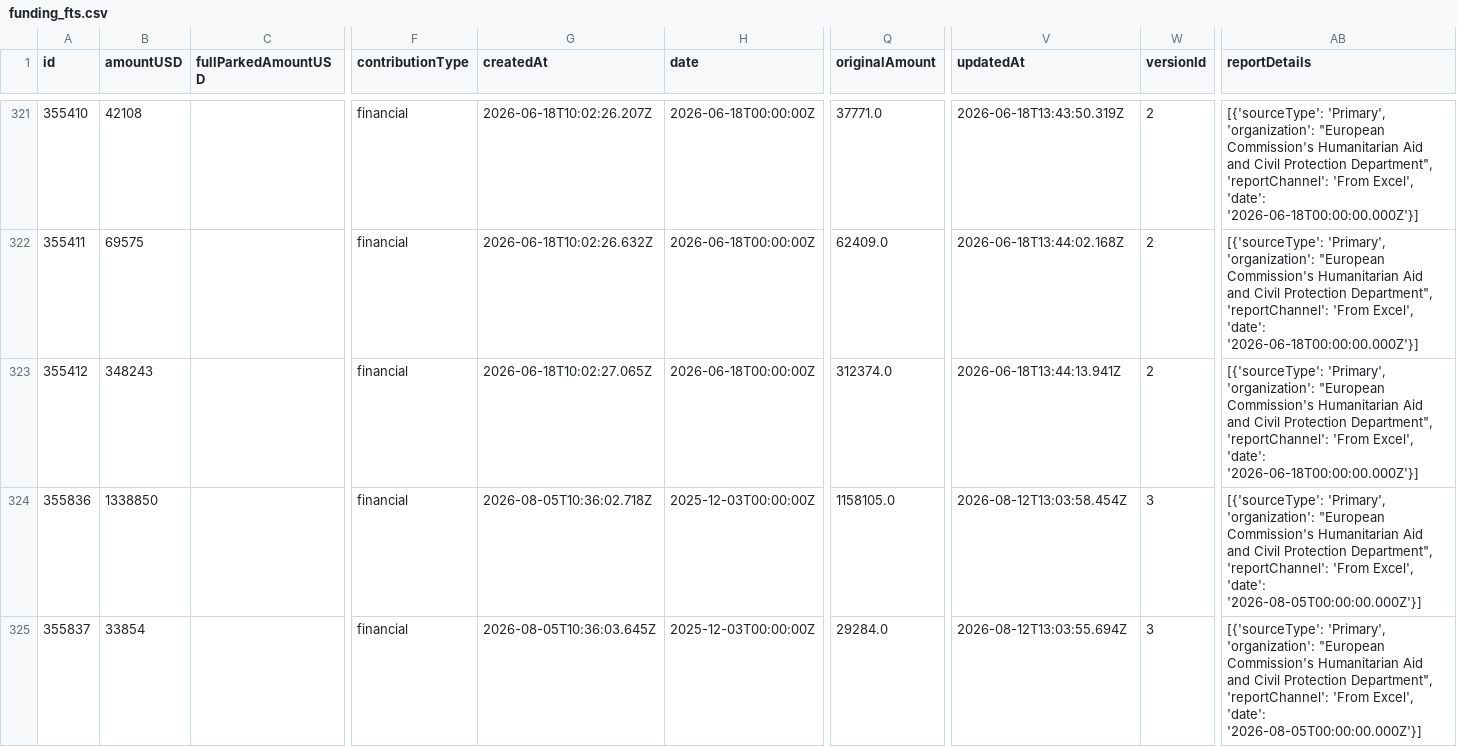
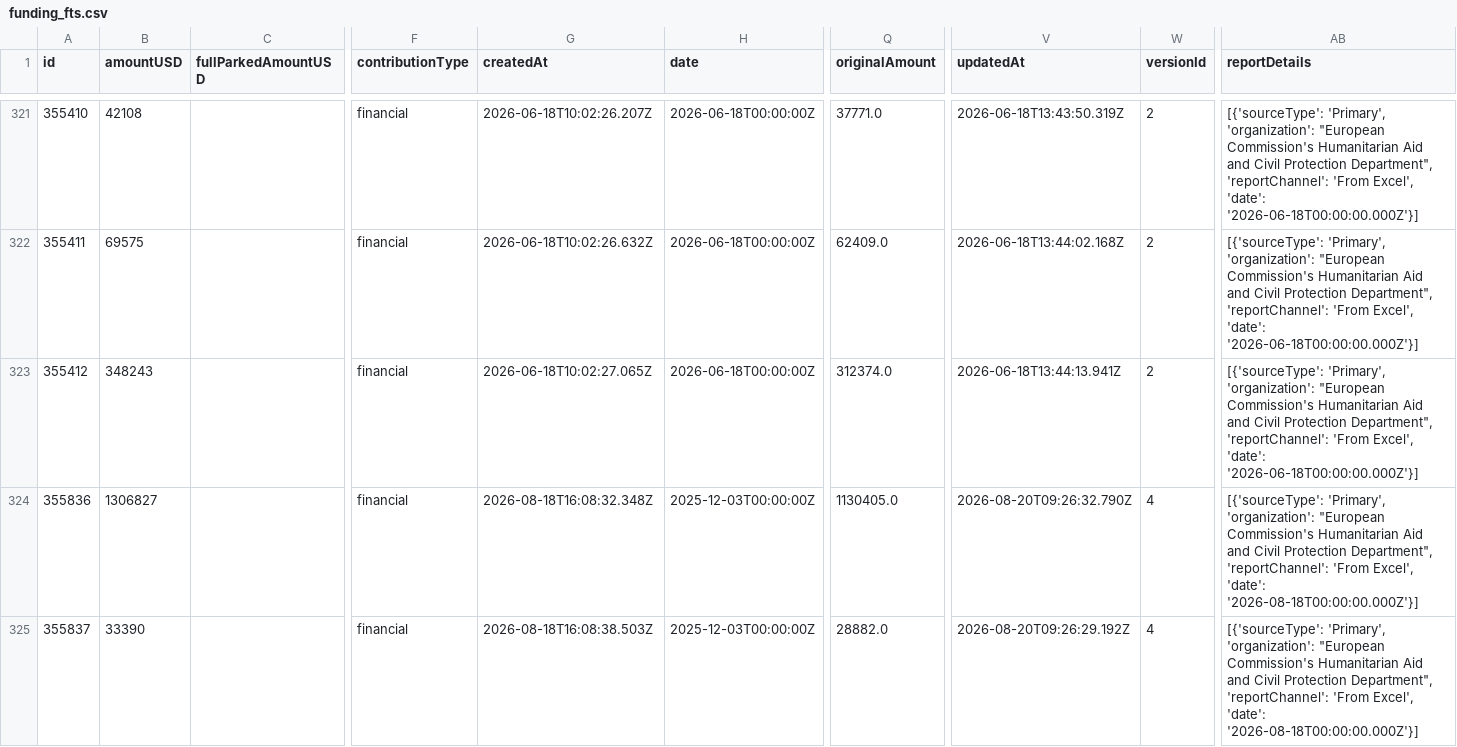
Before and after one commit to jayasekhon/South-Sudan-Dashboard, a CSV file: data/funding_fts.csv, drawn as a sheet; only a part is shown, gaps mark what is left out; the diff covers the shown part only; the diff names each change by its address in the sheet, - before the commit and + after, or states it on an @@ line.

```diff
--- a/data/funding_fts.csv
+++ b/data/funding_fts.csv
-B324 (amountUSD): 1338850
+B324 (amountUSD): 1306827
-G324 (createdAt): 2026-08-05T10:36:02.718Z
+G324 (createdAt): 2026-08-18T16:08:32.348Z
-Q324 (originalAmount): 1158105.0
+Q324 (originalAmount): 1130405.0
-V324 (updatedAt): 2026-08-12T13:03:58.454Z
+V324 (updatedAt): 2026-08-20T09:26:32.790Z
-W324:W325 (versionId): 3
+W324:W325 (versionId): 4
-AB324:AB325 (reportDetails): …Excel', 'date': '2026-08-05T00:00:00.000Z'}]
+AB324:AB325 (reportDetails): …Excel', 'date': '2026-08-18T00:00:00.000Z'}]
-B325 (amountUSD): 33854
+B325 (amountUSD): 33390
-G325 (createdAt): 2026-08-05T10:36:03.645Z
+G325 (createdAt): 2026-08-18T16:08:38.503Z
-Q325 (originalAmount): 29284.0
+Q325 (originalAmount): 28882.0
-V325 (updatedAt): 2026-08-12T13:03:55.694Z
+V325 (updatedAt): 2026-08-20T09:26:29.192Z
```
Also changed, not shown: 52 edited cells elsewhere in this file, data/appeals.csv, data/emergencies.csv, 3 other files.
